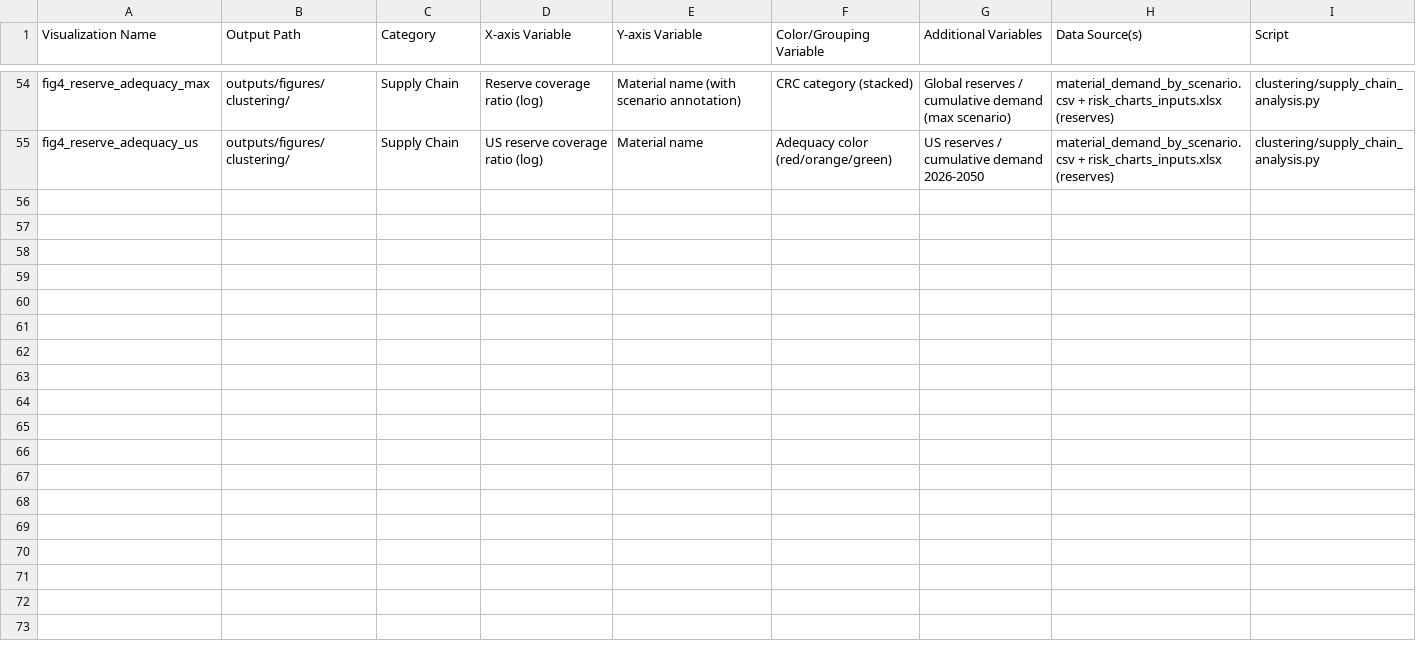
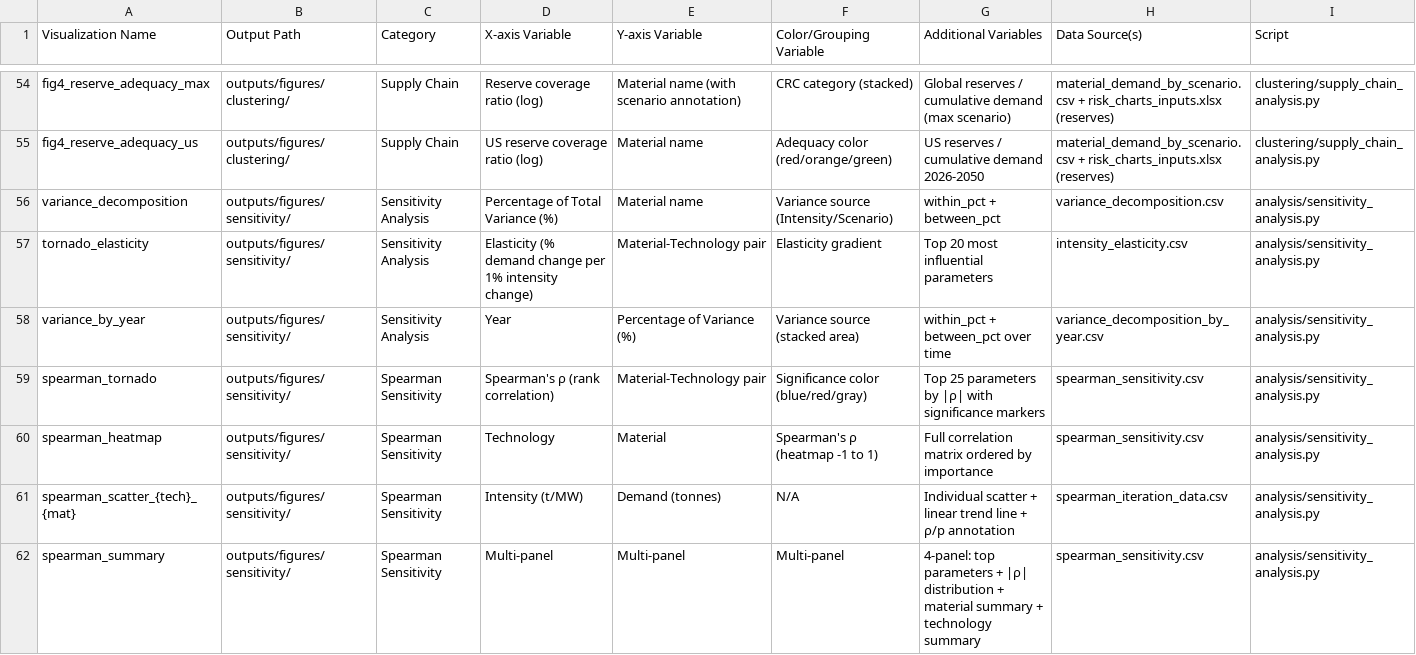
Before and after one commit to PJGriff26/materials-demand-model, a CSV file: docs/visualization_inventory.csv, drawn as a sheet; only a part is shown, gaps mark what is left out.

```diff
--- a/docs/visualization_inventory.csv
+++ b/docs/visualization_inventory.csv
@@ -55 +55,8 @@ fig4_reserve_adequacy_max,outputs/figures/clustering/,Supply Chain,Reserve cover
 fig4_reserve_adequacy_us,outputs/figures/clustering/,Supply Chain,US reserve coverage ratio (log),Material name,Adequacy color (red/orange/green),US reserves / cumulative demand 2026-2050,material_demand_by_scenario.csv + risk_charts_inputs.xlsx (reserves),clustering/supply_chain_analysis.py
+variance_decomposition,outputs/figures/sensitivity/,Sensitivity Analysis,Percentage of Total Variance (%),Material name,Variance source (Intensity/Scenario),within_pct + between_pct,variance_decomposition.csv,analysis/sensitivity_analysis.py
+tornado_elasticity,outputs/figures/sensitivity/,Sensitivity Analysis,Elasticity (% demand change per 1% intensity change),Material-Technology pair,Elasticity gradient,Top 20 most influential parameters,intensity_elasticity.csv,analysis/sensitivity_analysis.py
+variance_by_year,outputs/figures/sensitivity/,Sensitivity Analysis,Year,Percentage of Variance (%),Variance source (stacked area),within_pct + between_pct over time,variance_decomposition_by_year.csv,analysis/sensitivity_analysis.py
+spearman_tornado,outputs/figures/sensitivity/,Spearman Sensitivity,Spearman's ρ (rank correlation),Material-Technology pair,Significance color (blue/red/gray),Top 25 parameters by |ρ| with significance markers,spearman_sensitivity.csv,analysis/sensitivity_analysis.py
+spearman_heatmap,outputs/figures/sensitivity/,Spearman Sensitivity,Technology,Material,Spearman's ρ (heatmap -1 to 1),Full correlation matrix ordered by importance,spearman_sensitivity.csv,analysis/sensitivity_analysis.py
+spearman_scatter_{tech}_{mat},outputs/figures/sensitivity/,Spearman Sensitivity,Intensity (t/MW),Demand (tonnes),N/A,Individual scatter + linear trend line + ρ/p annotation,spearman_iteration_data.csv,analysis/sensitivity_analysis.py
+spearman_summary,outputs/figures/sensitivity/,Spearman Sensitivity,Multi-panel,Multi-panel,Multi-panel,4-panel: top parameters + |ρ| distribution + material summary + technology summary,spearman_sensitivity.csv,analysis/sensitivity_analysis.py
```
Also changed, not shown: docs/variable_reference.csv, 14 other files.
